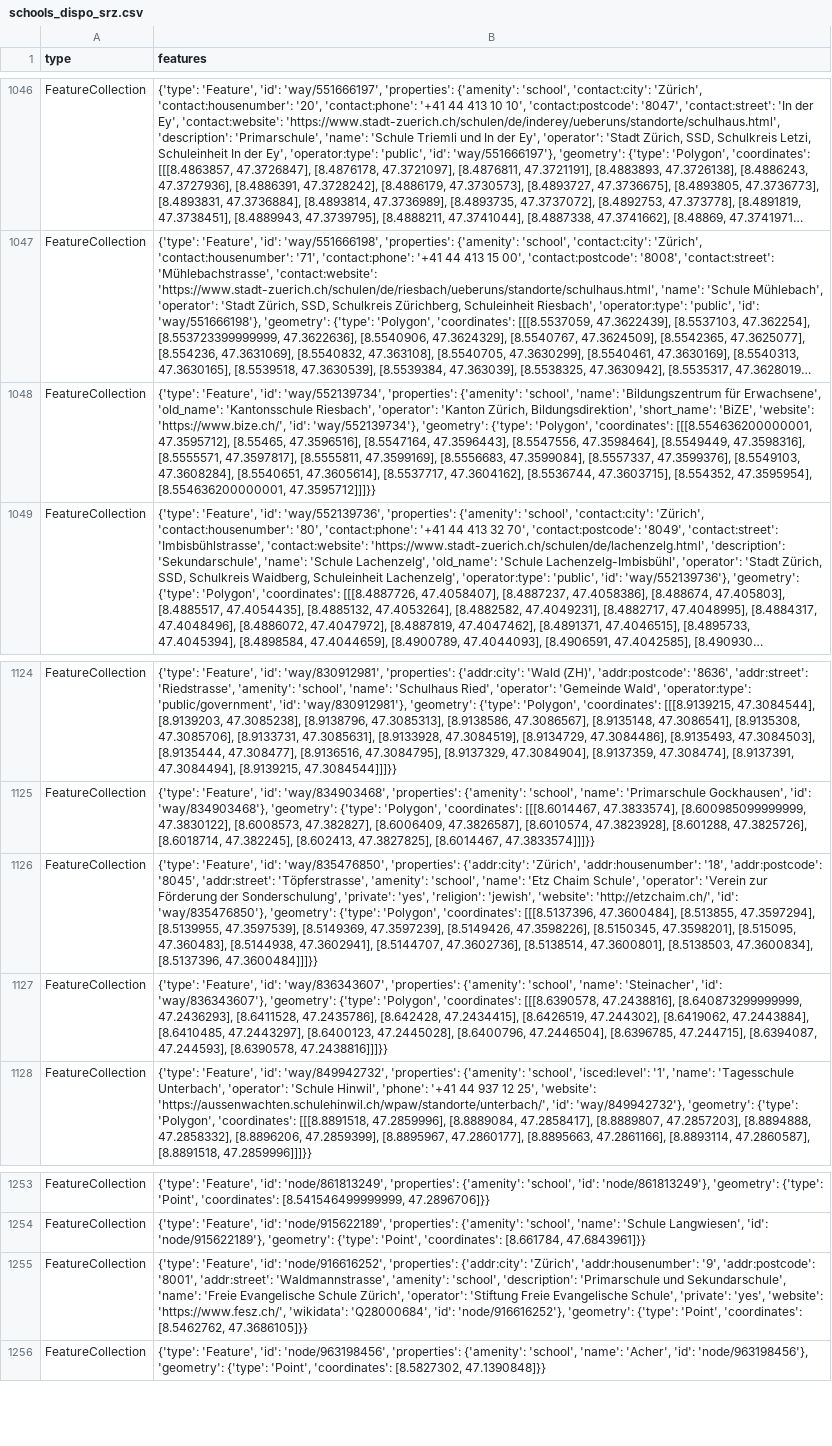
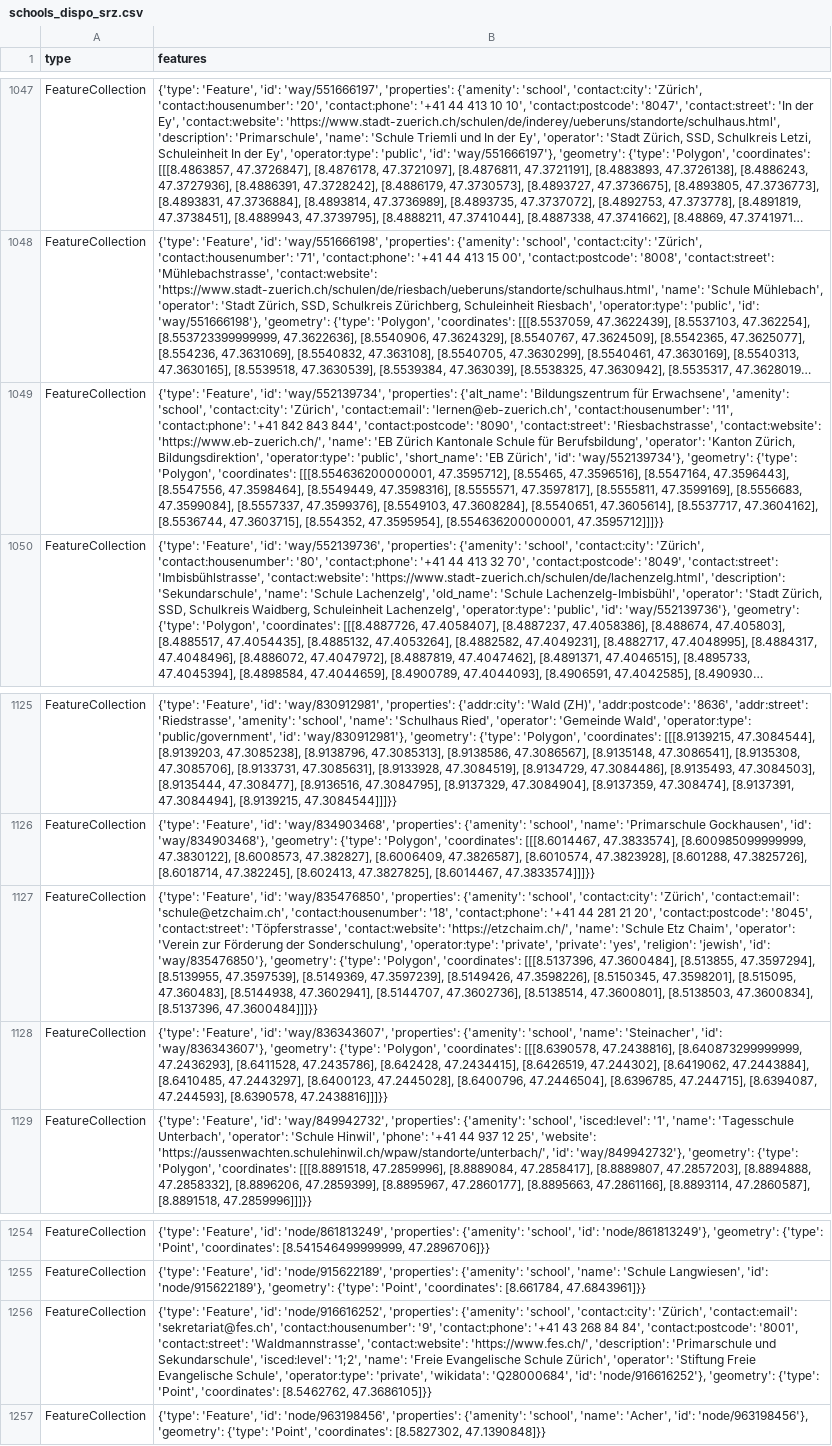
Before and after one commit to chnuessli/elz-data, a CSV file: data/csv/schools/schools_dispo_srz.csv, drawn as a sheet; only a part is shown, gaps mark what is left out; long unchanged cells end in …; addresses are those after the commit; the diff covers the shown part only; the diff names each change by its address in the sheet, - before the commit and + after, or states it on an @@ line.

```diff
--- a/data/csv/schools/schools_dispo_srz.csv
+++ b/data/csv/schools/schools_dispo_srz.csv
-B1049 (features): …'way/552139734', 'properties': {'amenity': 'school', 'name': 'Bildungszentrum für Erwachsene', 'old_name': 'Kantonsschule Riesbach', 'operator': 'Kanton Zürich, Bildungsdirektion', 'short_name': 'BiZE', 'website': 'https://www.bize.ch/', 'id': 'way/552139734'},…
+B1049 (features): …'way/552139734', 'properties': {'alt_name': 'Bildungszentrum für Erwachsene', 'amenity': 'school', 'contact:city': 'Zürich', 'contact:email': 'lernen@eb-zuerich.ch', 'contact:housenumber': '11', 'contact:phone': '+41 842 843 844', 'contact:postcode': '8090', 'contact:street': 'Riesbachstrasse', 'contact:website': 'https://www.eb-zuerich.ch/', 'name': 'EB Zürich Kantonale Schule für Berufsbildung', 'operator': 'Kanton Zürich, Bildungsdirektion', 'operator:type': 'public', 'short_name': 'EB Zürich', 'id': 'way/552139734'},…
-B1127 (features): …'way/835476850', 'properties': {'addr:city': 'Zürich', 'addr:housenumber': '18', 'addr:postcode': '8045', 'addr:street': 'Töpferstrasse', 'amenity': 'school', 'name': 'Etz Chaim Schule', 'operator': 'Verein zur Förderung der Sonderschulung', 'private': 'yes', 'religion': 'jewish', 'website': 'http://etzchaim.ch/', 'id': 'way/835476850'},…
+B1127 (features): …'way/835476850', 'properties': {'amenity': 'school', 'contact:city': 'Zürich', 'contact:email': 'schule@etzchaim.ch', 'contact:housenumber': '18', 'contact:phone': '+41 44 281 21 20', 'contact:postcode': '8045', 'contact:street': 'Töpferstrasse', 'contact:website': 'https://etzchaim.ch/', 'name': 'Schule Etz Chaim', 'operator': 'Verein zur Förderung der Sonderschulung', 'operator:type': 'private', 'private': 'yes', 'religion': 'jewish', 'id': 'way/835476850'},…
-B1256 (features): …'node/916616252', 'properties': {'addr:city': 'Zürich', 'addr:housenumber': '9', 'addr:postcode': '8001', 'addr:street': 'Waldmannstrasse', 'amenity': 'school', 'description': 'Primarschule und Sekundarschule', 'name': 'Freie Evangelische Schule Zürich', 'operator': 'Stiftung Freie Evangelische Schule', 'private': 'yes', 'website': 'https://www.fesz.ch/', 'wikidata': 'Q28000684',…
+B1256 (features): …'node/916616252', 'properties': {'amenity': 'school', 'contact:city': 'Zürich', 'contact:email': 'sekretariat@fes.ch', 'contact:housenumber': '9', 'contact:phone': '+41 43 268 84 84', 'contact:postcode': '8001', 'contact:street': 'Waldmannstrasse', 'contact:website': 'https://www.fes.ch/', 'description': 'Primarschule und Sekundarschule', 'isced:level': '1;2', 'name': 'Freie Evangelische Schule Zürich', 'operator': 'Stiftung Freie Evangelische Schule', 'operator:type': 'private', 'wikidata': 'Q28000684',…
```
Also changed, not shown: 2 added rows, 1 removed row and 2 edited cells elsewhere in this file, data/csv/access/gates/gates_dispo_srz.csv, data/csv/access/gates/gates_kt_zh.csv, 5 other files.
